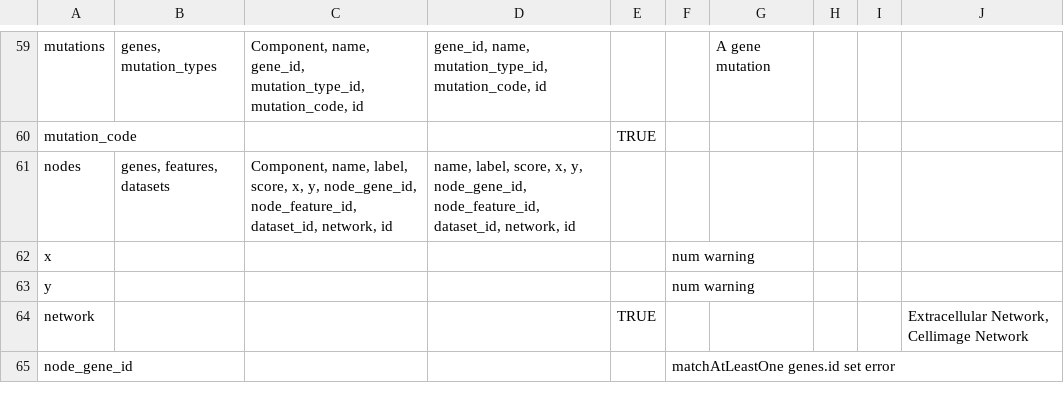
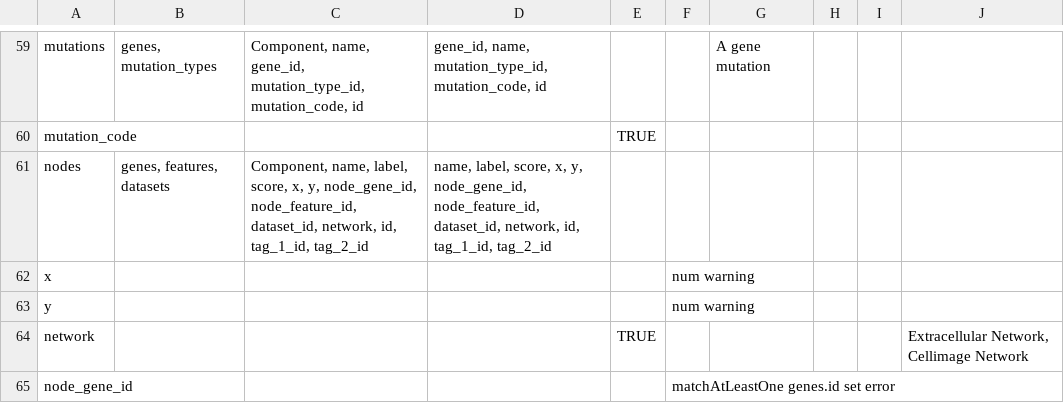
Before and after one commit to CRI-iAtlas/iAtlasSchema, a CSV file: iatlas_schema.csv, drawn as a sheet; only a part is shown, gaps mark what is left out.

```diff
--- a/iatlas_schema.csv
+++ b/iatlas_schema.csv
@@ -60,3 +60,3 @@ mutations,"genes, mutation_types","Component, name, gene_id, mutation_type_id, m
 mutation_code,,,,TRUE,,,,,
-nodes,"genes, features, datasets","Component, name, label, score, x, y, node_gene_id, node_feature_id, dataset_id, network, id","name, label, score, x, y, node_gene_id, node_feature_id, dataset_id, network, id",,,,,,
+nodes,"genes, features, datasets","Component, name, label, score, x, y, node_gene_id, node_feature_id, dataset_id, network, id, tag_1_id, tag_2_id","name, label, score, x, y, node_gene_id, node_feature_id, dataset_id, network, id, tag_1_id, tag_2_id",,,,,,
 x,,,,,num warning,,,,
```
Also changed, not shown: 1 other file.
